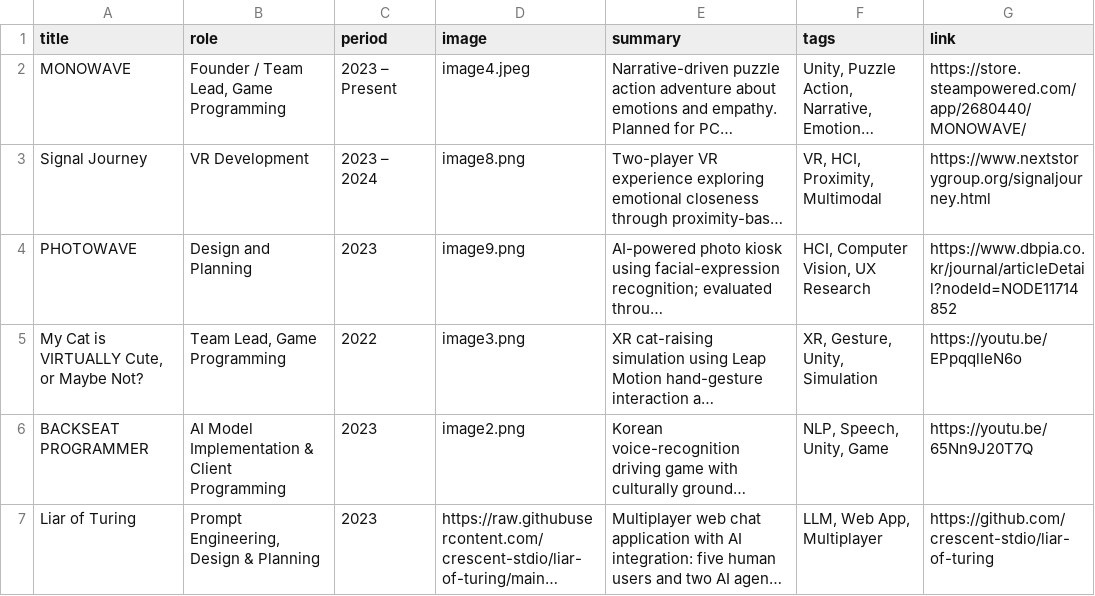
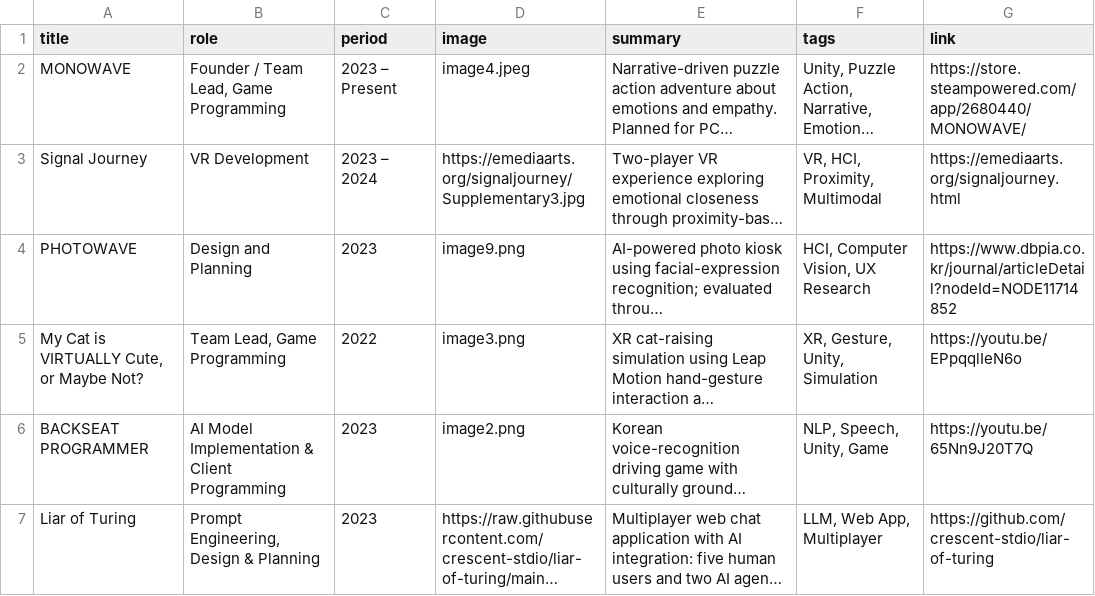
Before and after one commit to hiLimky/cv, a TSV file: data/projects.tsv, drawn as a sheet; long unchanged cells end in …; the diff names each change by its address in the sheet, - before the commit and + after, or states it on an @@ line.

```diff
--- a/data/projects.tsv
+++ b/data/projects.tsv
-D3 (image): image8.png
+D3 (image): https://emediaarts.org/signaljourney/Supplementary3.jpg
-G3 (link): https://www.nextstorygroup.org/signaljourney.html
+G3 (link): https://emediaarts.org/signaljourney.html
```
